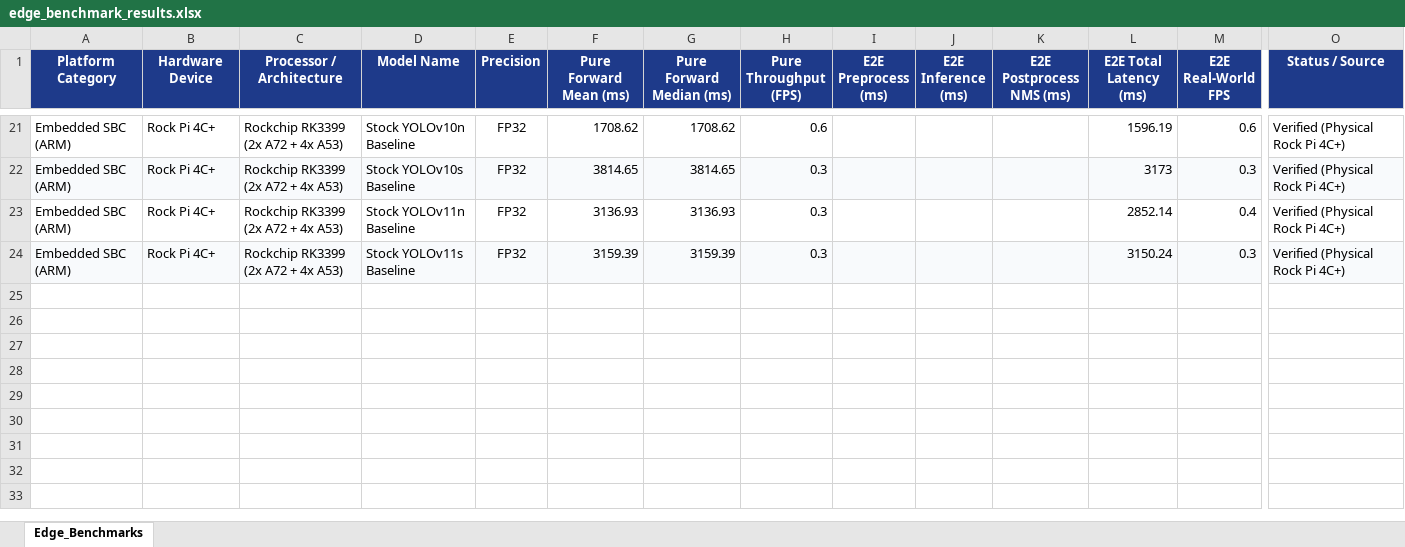
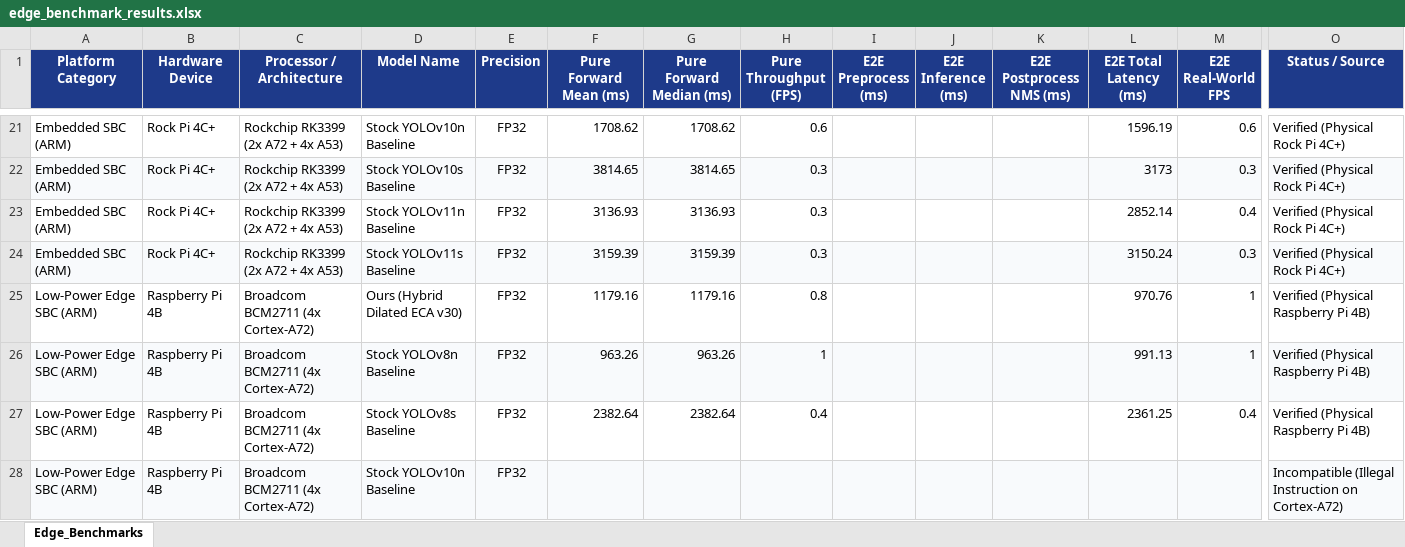
Before and after one commit to Carbe-mo/Custom-Thermal-YOLO-model, an Excel workbook: results/edge_benchmark_results.xlsx, sheet Edge_Benchmarks, drawn as a sheet; only a part is shown, gaps mark what is left out; values as stored, in another font and other column widths than the file's, no borders; rows hold the shown columns only; the diff names each change by its address in the sheet, - before the commit and + after, or states it on an @@ line.

Commit message:
docs: Record physical Raspberry Pi 4B benchmark results

```diff
--- a/results/edge_benchmark_results.xlsx (sheet Edge_Benchmarks)
+++ b/results/edge_benchmark_results.xlsx (sheet Edge_Benchmarks)
+row 25: Low-Power Edge SBC (ARM) | Raspberry Pi 4B | Broadcom BCM2711 (4x Cortex-A72) | Ours (Hybrid Dilated ECA v30) | FP32 | 1179.16 | 1179.16 | 0.8 |  |  |  | 970.76 | 1 | Verified (Physical Raspberry Pi 4B)
+row 26: Low-Power Edge SBC (ARM) | Raspberry Pi 4B | Broadcom BCM2711 (4x Cortex-A72) | Stock YOLOv8n Baseline | FP32 | 963.26 | 963.26 | 1 |  |  |  | 991.13 | 1 | Verified (Physical Raspberry Pi 4B)
+row 27: Low-Power Edge SBC (ARM) | Raspberry Pi 4B | Broadcom BCM2711 (4x Cortex-A72) | Stock YOLOv8s Baseline | FP32 | 2382.64 | 2382.64 | 0.4 |  |  |  | 2361.25 | 0.4 | Verified (Physical Raspberry Pi 4B)
+row 28: Low-Power Edge SBC (ARM) | Raspberry Pi 4B | Broadcom BCM2711 (4x Cortex-A72) | Stock YOLOv10n Baseline | FP32 |  |  |  |  |  |  |  |  | Incompatible (Illegal Instruction on Cortex-A72)
```
Also changed, not shown: 1 other file.
